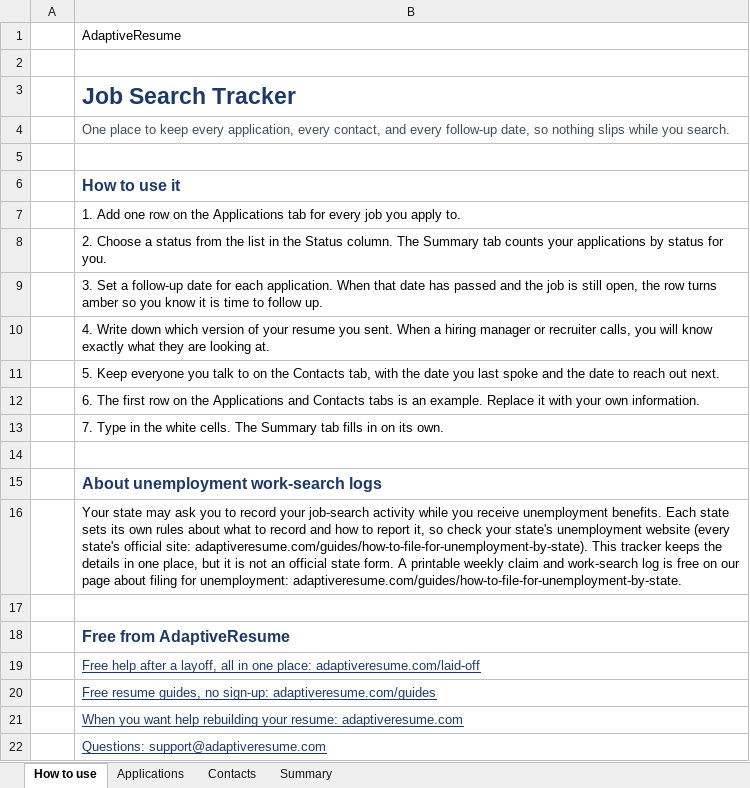
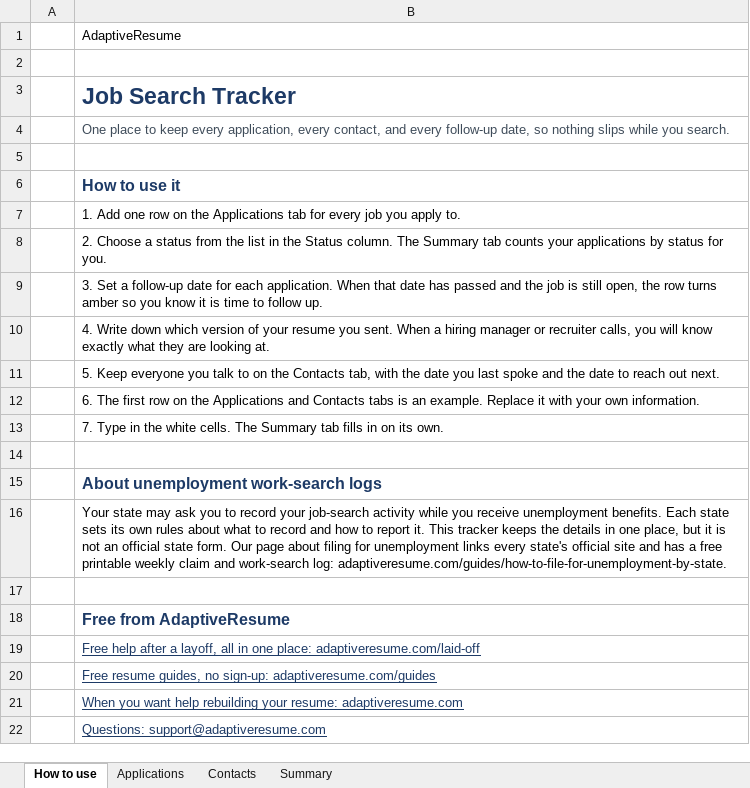
Before and after one commit to dstwebworks-cpu/AdaptiveResume, an Excel workbook: public/templates/job-search-tracker.xlsx, sheet How to use, drawn as a sheet; values as stored, in another font and other column widths than the file's, no borders; charts and pictures not drawn; the diff names each change by its address in the sheet, - before the commit and + after, or states it on an @@ line.

Commit message:
Block A re-check fixes (04-product/reviews/block-a-recheck-2026-11-03.md: 0 BLOCK, 6 FIX, 15 NOTE). FIX: age-55 sentence names one exception; checklist 401(k) lines neutral, with the 20% from your own money; restart worksheet carries the agreement and own-contacts caveat beside the contacts table; tracker page says one download here and the log on the filing page; who you contacted goes in Contact name; last unsourced 'free' for WIOA removed. NOTES taken: Medicare as its own paragraph with the eight-month enrollment window from the DOL COBRA guide; lede overlaps on pages 1 and 2; rollover and group-program sentences split; 'Public help near you'; gap FAQ without interview wording; hub card 'key dates'; tracker note gives the address once; meta descriptions as sentences. Build, meta, English, severance and negative audit clean. Not pushed.

```diff
--- a/public/templates/job-search-tracker.xlsx (sheet How to use)
+++ b/public/templates/job-search-tracker.xlsx (sheet How to use)
-B16: …to report it, so check your state's unemployment website (every state's official site: adaptiveresume.com/guides/how-to-file-for-unemployment-by-state). This tracker keeps the details in one place, but it is not an official state form. A printable weekly claim and work-search log is free on our page about filing for unemployment: adaptiveresume.com/guides/how-to-file-for-unemployment-by-state.
+B16: …to report it. This tracker keeps the details in one place, but it is not an official state form. Our page about filing for unemployment links every state's official site and has a free printable weekly claim and work-search log: adaptiveresume.com/guides/how-to-file-for-unemployment-by-state.
```
Also changed, not shown: 9 other files.
